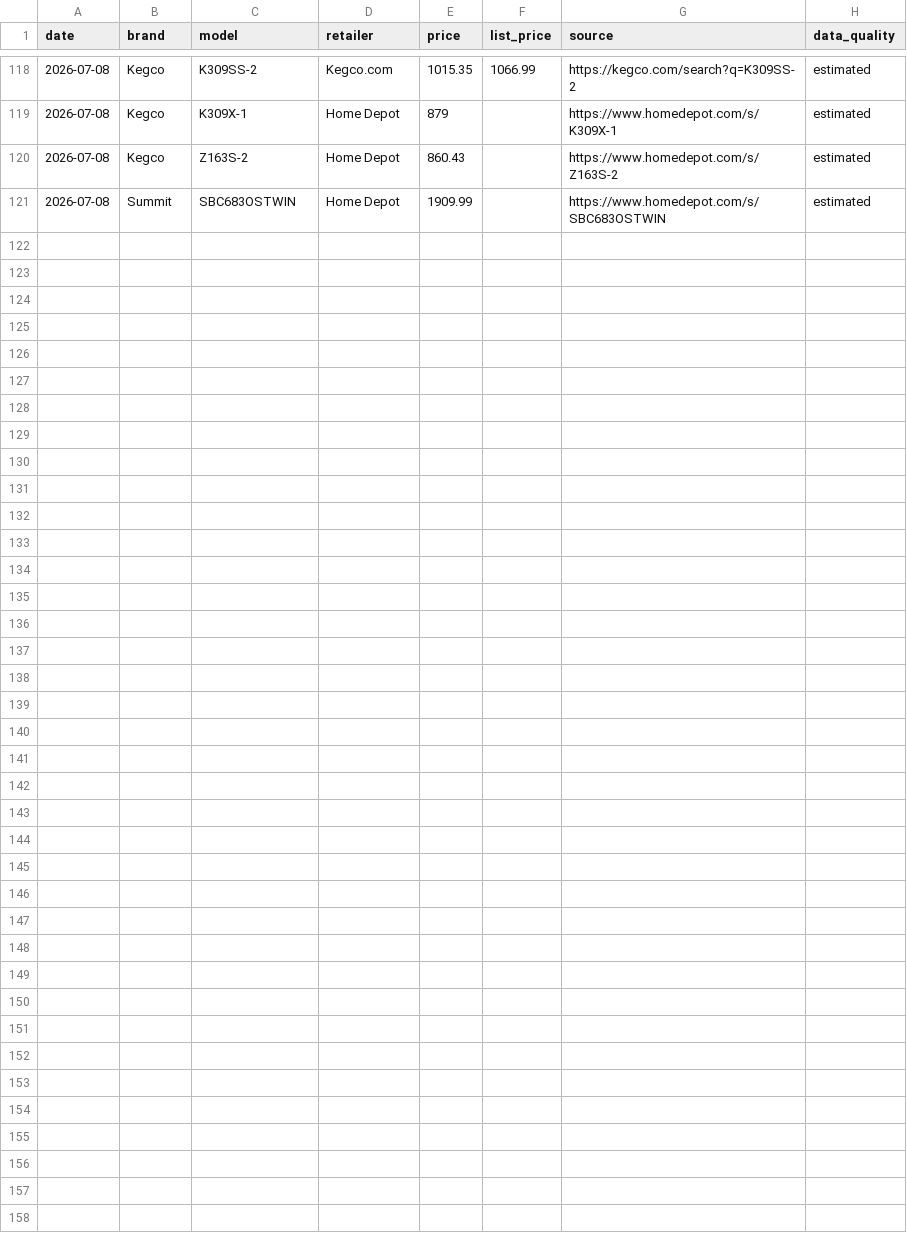
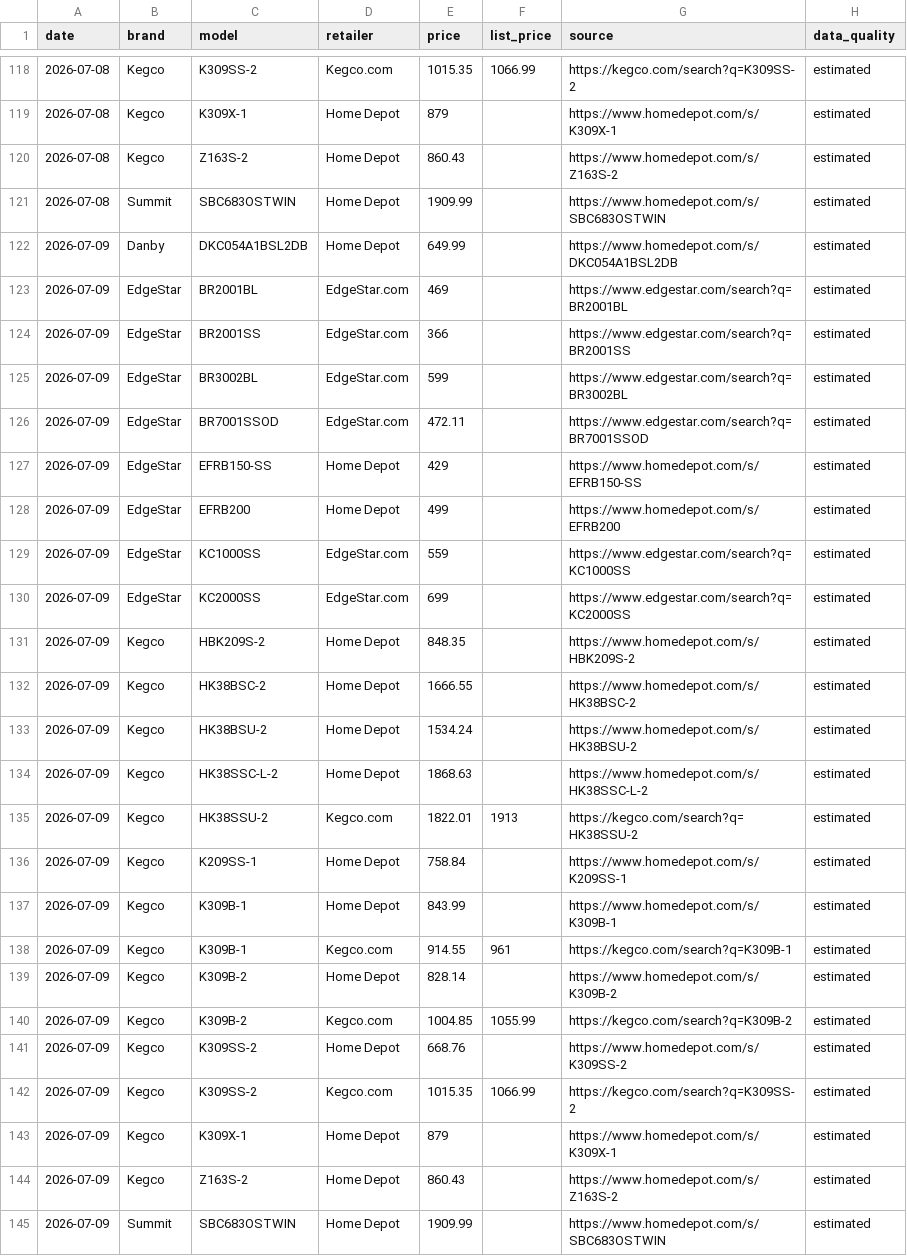
Before and after one commit to lukestambaugh75-hue/kegerator-tracker-r0, a CSV file: history.csv, drawn as a sheet; only a part is shown, gaps mark what is left out; the diff names each change by its address in the sheet, - before the commit and + after, or states it on an @@ line.

```diff
--- a/history.csv
+++ b/history.csv
+row 122: 2026-07-09 | Danby | DKC054A1BSL2DB | Home Depot | 649.99 |  | https://www.homedepot.com/s/DKC054A1BSL2DB | estimated
+row 123: 2026-07-09 | EdgeStar | BR2001BL | EdgeStar.com | 469 |  | https://www.edgestar.com/search?q=BR2001BL | estimated
+row 124: 2026-07-09 | EdgeStar | BR2001SS | EdgeStar.com | 366 |  | https://www.edgestar.com/search?q=BR2001SS | estimated
+row 125: 2026-07-09 | EdgeStar | BR3002BL | EdgeStar.com | 599 |  | https://www.edgestar.com/search?q=BR3002BL | estimated
+row 126: 2026-07-09 | EdgeStar | BR7001SSOD | EdgeStar.com | 472.11 |  | https://www.edgestar.com/search?q=BR7001SSOD | estimated
+row 127: 2026-07-09 | EdgeStar | EFRB150-SS | Home Depot | 429 |  | https://www.homedepot.com/s/EFRB150-SS | estimated
+row 128: 2026-07-09 | EdgeStar | EFRB200 | Home Depot | 499 |  | https://www.homedepot.com/s/EFRB200 | estimated
+row 129: 2026-07-09 | EdgeStar | KC1000SS | EdgeStar.com | 559 |  | https://www.edgestar.com/search?q=KC1000SS | estimated
+row 130: 2026-07-09 | EdgeStar | KC2000SS | EdgeStar.com | 699 |  | https://www.edgestar.com/search?q=KC2000SS | estimated
+row 131: 2026-07-09 | Kegco | HBK209S-2 | Home Depot | 848.35 |  | https://www.homedepot.com/s/HBK209S-2 | estimated
+row 132: 2026-07-09 | Kegco | HK38BSC-2 | Home Depot | 1666.55 |  | https://www.homedepot.com/s/HK38BSC-2 | estimated
+row 133: 2026-07-09 | Kegco | HK38BSU-2 | Home Depot | 1534.24 |  | https://www.homedepot.com/s/HK38BSU-2 | estimated
+row 134: 2026-07-09 | Kegco | HK38SSC-L-2 | Home Depot | 1868.63 |  | https://www.homedepot.com/s/HK38SSC-L-2 | estimated
+row 135: 2026-07-09 | Kegco | HK38SSU-2 | Kegco.com | 1822.01 | 1913 | https://kegco.com/search?q=HK38SSU-2 | estimated
+row 136: 2026-07-09 | Kegco | K209SS-1 | Home Depot | 758.84 |  | https://www.homedepot.com/s/K209SS-1 | estimated
+row 137: 2026-07-09 | Kegco | K309B-1 | Home Depot | 843.99 |  | https://www.homedepot.com/s/K309B-1 | estimated
+row 138: 2026-07-09 | Kegco | K309B-1 | Kegco.com | 914.55 | 961 | https://kegco.com/search?q=K309B-1 | estimated
+row 139: 2026-07-09 | Kegco | K309B-2 | Home Depot | 828.14 |  | https://www.homedepot.com/s/K309B-2 | estimated
+row 140: 2026-07-09 | Kegco | K309B-2 | Kegco.com | 1004.85 | 1055.99 | https://kegco.com/search?q=K309B-2 | estimated
+row 141: 2026-07-09 | Kegco | K309SS-2 | Home Depot | 668.76 |  | https://www.homedepot.com/s/K309SS-2 | estimated
+row 142: 2026-07-09 | Kegco | K309SS-2 | Kegco.com | 1015.35 | 1066.99 | https://kegco.com/search?q=K309SS-2 | estimated
+row 143: 2026-07-09 | Kegco | K309X-1 | Home Depot | 879 |  | https://www.homedepot.com/s/K309X-1 | estimated
+row 144: 2026-07-09 | Kegco | Z163S-2 | Home Depot | 860.43 |  | https://www.homedepot.com/s/Z163S-2 | estimated
+row 145: 2026-07-09 | Summit | SBC683OSTWIN | Home Depot | 1909.99 |  | https://www.homedepot.com/s/SBC683OSTWIN | estimated
```
